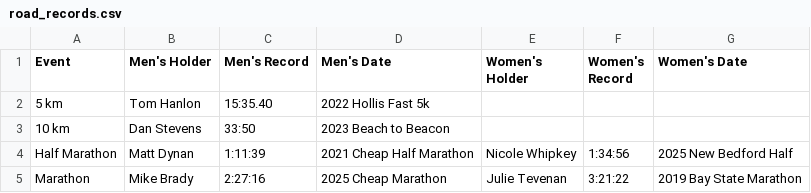
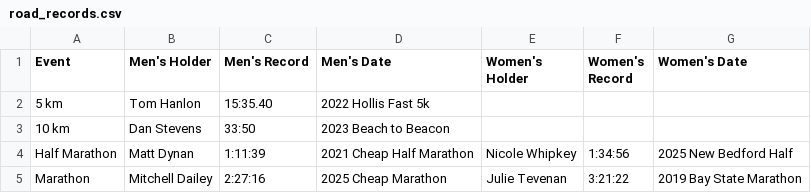
Before and after one commit to old-goat-track-club/old-goat-track-club.github.io, a CSV file: src/data/road_records.csv, drawn as a sheet.

Commit message:
Update records

```diff
--- a/src/data/road_records.csv
+++ b/src/data/road_records.csv
@@ -4,2 +4,2 @@ Event         ,Men's Holder ,Men's Record ,Men's Date               ,Women's Hol
 Half Marathon ,Matt Dynan   ,1:11:39      ,2021 Cheap Half Marathon ,Nicole Whipkey ,1:34:56        ,2025 New Bedford Half
-Marathon      ,Mike Brady   ,2:27:16      ,2025 Cheap Marathon      ,Julie Tevenan  ,3:21:22        ,2019 Bay State Marathon
+Marathon      ,Mitchell Dailey   ,2:27:16      ,2025 Cheap Marathon      ,Julie Tevenan  ,3:21:22        ,2019 Bay State Marathon
```
